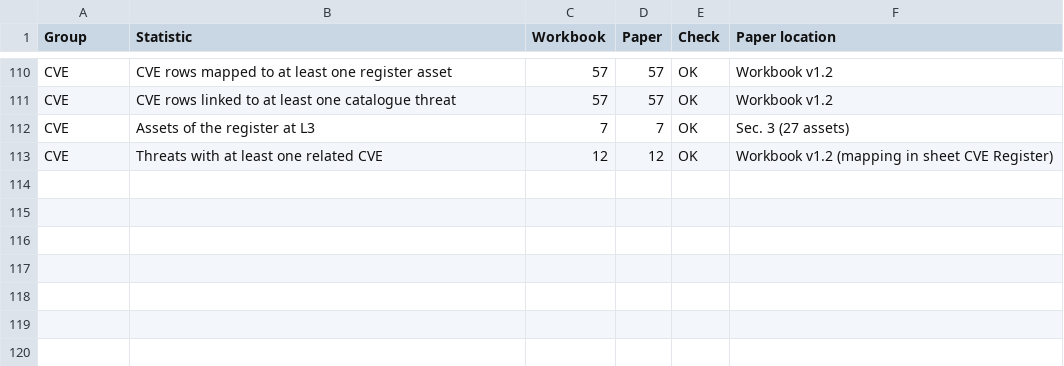
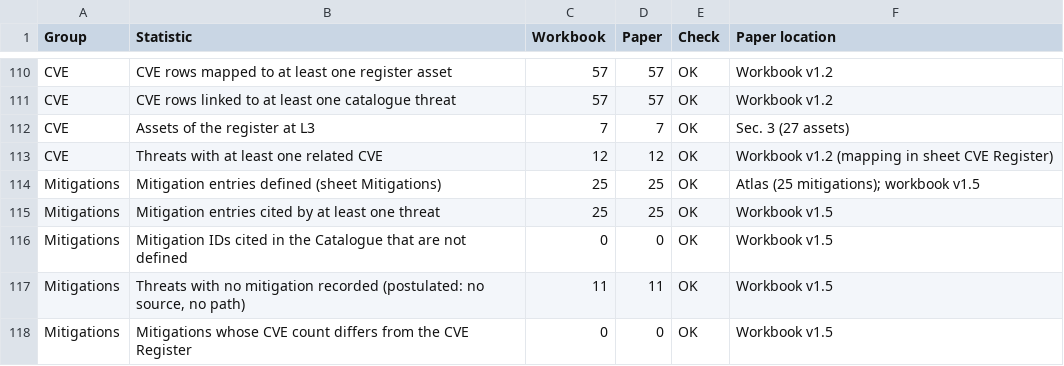
Before and after one commit to BAKROOT/leo-mlat-threat-atlas, a CSV file: data/catalogue/csv/paper_statistics_checks.csv, drawn as a sheet; only a part is shown, gaps mark what is left out; the diff names each change by its address in the sheet, - before the commit and + after, or states it on an @@ line.

```diff
--- a/data/catalogue/csv/paper_statistics_checks.csv
+++ b/data/catalogue/csv/paper_statistics_checks.csv
+row 114: Mitigations | Mitigation entries defined (sheet Mitigations) | 25 | 25 | OK | Atlas (25 mitigations); workbook v1.5
+row 115: Mitigations | Mitigation entries cited by at least one threat | 25 | 25 | OK | Workbook v1.5
+row 116: Mitigations | Mitigation IDs cited in the Catalogue that are not defined | 0 | 0 | OK | Workbook v1.5
+row 117: Mitigations | Threats with no mitigation recorded (postulated: no source, no path) | 11 | 11 | OK | Workbook v1.5
+row 118: Mitigations | Mitigations whose CVE count differs from the CVE Register | 0 | 0 | OK | Workbook v1.5
```
Also changed, not shown: data/catalogue/csv/asset_register_27.csv, data/catalogue/csv/catalogue_55_threats.csv, 6 other files.
